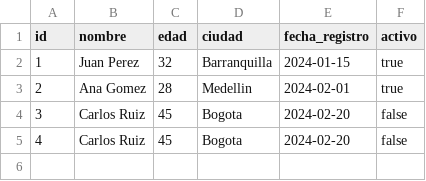
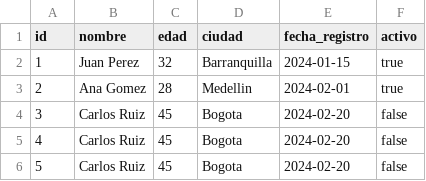
Before and after one commit to brandonvas97/cdk_python, a CSV file: ckandata.csv, drawn as a sheet; the diff names each change by its address in the sheet, - before the commit and + after, or states it on an @@ line.

Commit message:
Update 2 ckandata.csv

```diff
--- a/ckandata.csv
+++ b/ckandata.csv
+row 6: 5 | Carlos Ruiz | 45 | Bogota | 2024-02-20 | false
```
